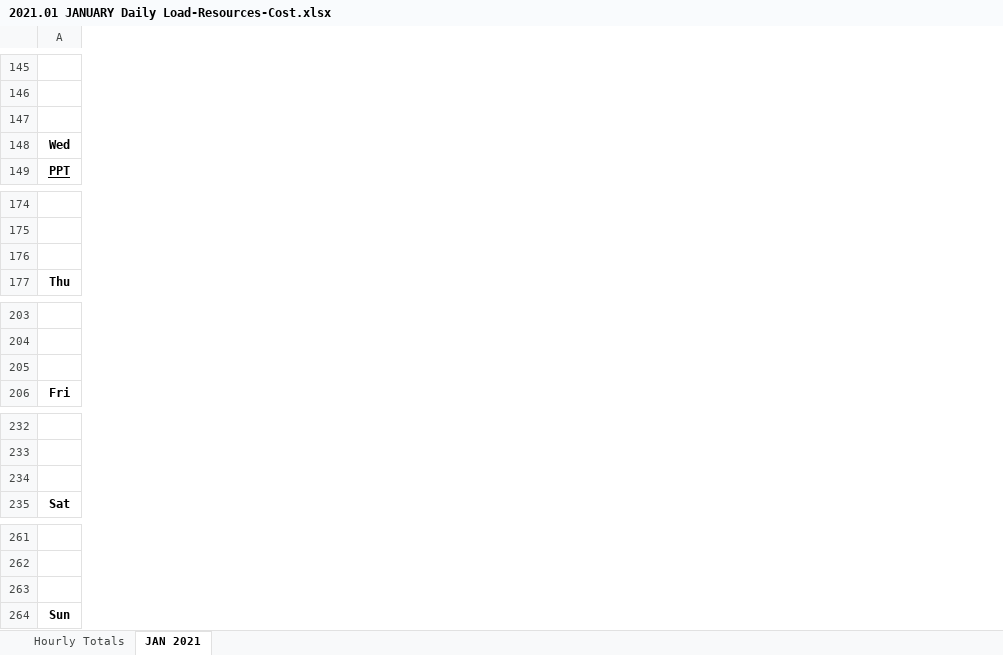
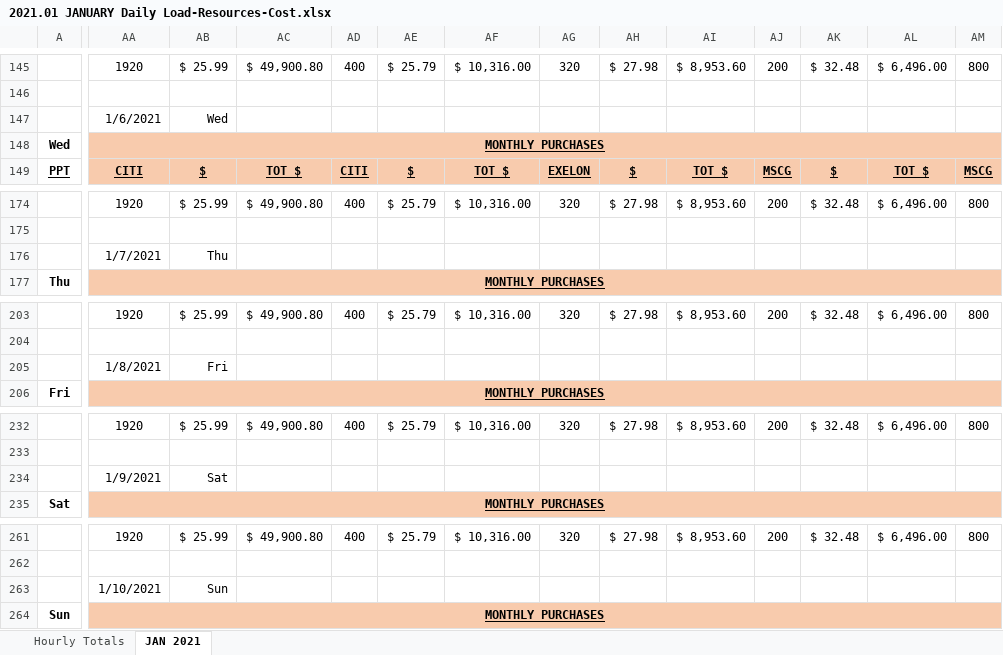
Before and after one commit to degorelick/CAPFEWS, an Excel workbook: AllCAPData/power/2021.01 JANUARY Daily Load-Resources-Cost.xlsx, sheet JAN 2021, drawn as a sheet; only a part is shown, gaps mark what is left out; values as stored, in another font and other column widths than the file's, no borders; conditional formats not drawn; rows hold the shown columns only; the diff covers the shown part only; the diff names each change by its address in the sheet, - before the commit and + after, or states it on an @@ line.

```diff
--- a/AllCAPData/power/2021.01 JANUARY Daily Load-Resources-Cost.xlsx (sheet JAN 2021)
+++ b/AllCAPData/power/2021.01 JANUARY Daily Load-Resources-Cost.xlsx (sheet JAN 2021)
@@ column AA unhidden, rows 145-149: 1920 |  | 1/6/2021 | MONTHLY PURCHASES | CITI; rows 174-177: 1920 |  | 1/7/2021 | MONTHLY PURCHASES; rows 203-206: 1920 |  | 1/8/2021 | MONTHLY PURCHASES; rows 232-235: 1920 |  | 1/9/2021 | MONTHLY PURCHASES; rows 261-264: 1920 |  | 1/10/2021 | MONTHLY PURCHASES @@
@@ column AB unhidden, rows 145-149: $ 25.99 |  | Wed |  | $; rows 174-176: $ 25.99 |  | Thu; rows 203-205: $ 25.99 |  | Fri; rows 232-234: $ 25.99 |  | Sat; rows 261-263: $ 25.99 |  | Sun @@
@@ column AC unhidden, rows 145-149: $ 49,900.80 |  |  |  | TOT $; row 174: $ 49,900.80; row 203: $ 49,900.80; row 232: $ 49,900.80; row 261: $ 49,900.80 @@
@@ column AD unhidden, rows 145-149: 400 |  |  |  | CITI; row 174: 400; row 203: 400; row 232: 400; row 261: 400 @@
@@ column AE unhidden, rows 145-149: $ 25.79 |  |  |  | $; row 174: $ 25.79; row 203: $ 25.79; row 232: $ 25.79; row 261: $ 25.79 @@
@@ column AF unhidden, rows 145-149: $ 10,316.00 |  |  |  | TOT $; row 174: $ 10,316.00; row 203: $ 10,316.00; row 232: $ 10,316.00; row 261: $ 10,316.00 @@
@@ column AG unhidden, rows 145-149: 320 |  |  |  | EXELON; row 174: 320; row 203: 320; row 232: 320; row 261: 320 @@
@@ column AH unhidden, rows 145-149: $ 27.98 |  |  |  | $; row 174: $ 27.98; row 203: $ 27.98; row 232: $ 27.98; row 261: $ 27.98 @@
@@ column AI unhidden, rows 145-149: $ 8,953.60 |  |  |  | TOT $; row 174: $ 8,953.60; row 203: $ 8,953.60; row 232: $ 8,953.60; row 261: $ 8,953.60 @@
@@ column AJ unhidden, rows 145-149: 200 |  |  |  | MSCG; row 174: 200; row 203: 200; row 232: 200; row 261: 200 @@
@@ column AK unhidden, rows 145-149: $ 32.48 |  |  |  | $; row 174: $ 32.48; row 203: $ 32.48; row 232: $ 32.48; row 261: $ 32.48 @@
@@ column AL unhidden, rows 145-149: $ 6,496.00 |  |  |  | TOT $; row 174: $ 6,496.00; row 203: $ 6,496.00; row 232: $ 6,496.00; row 261: $ 6,496.00 @@
@@ column AM unhidden, rows 145-149: 800 |  |  |  | MSCG; row 174: 800; row 203: 800; row 232: 800; row 261: 800 @@
-row 147: (empty)
+row 147:  | 1/6/2021 | Wed
-row 176: (empty)
+row 176:  | 1/7/2021 | Thu
-row 205: (empty)
+row 205:  | 1/8/2021 | Fri
-row 234: (empty)
+row 234:  | 1/9/2021 | Sat
-row 263: (empty)
+row 263:  | 1/10/2021 | Sun
```
Also changed, not shown: 14 added columns and 52 edited cells elsewhere in this sheet, AllCAPData/power/2021.07 JULY Daily Load-Resources-Cost.xlsx, 7 other files.
